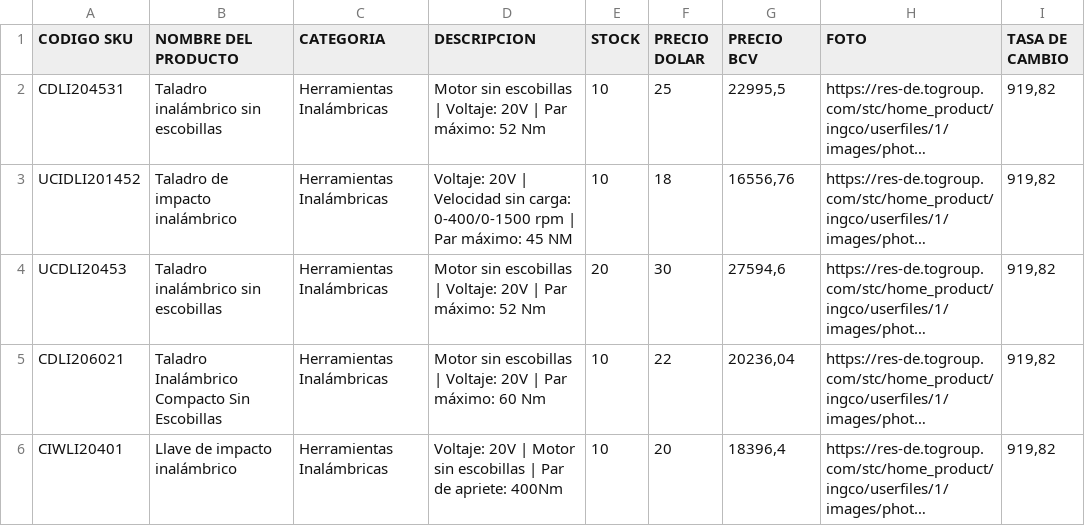
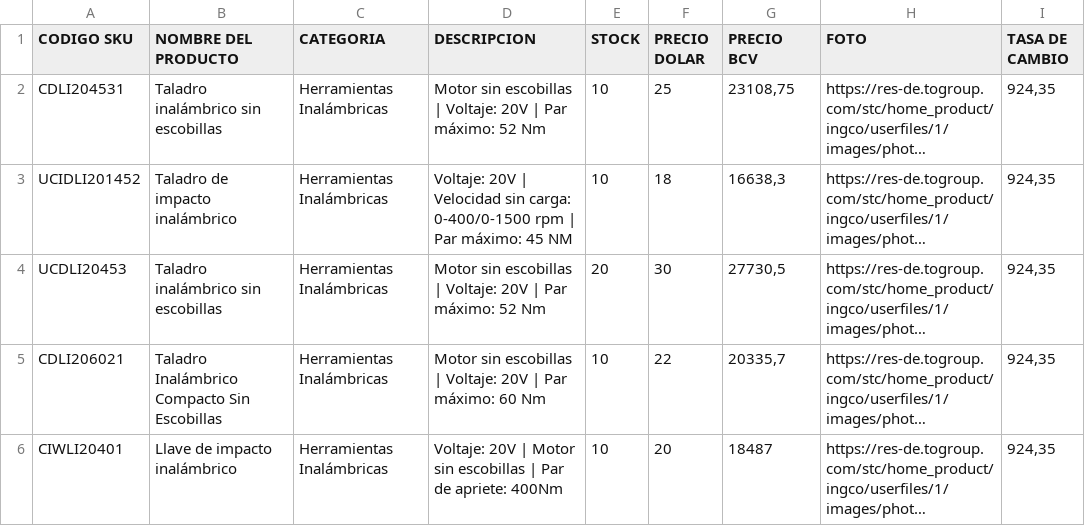
Before and after one commit to Divalz2025/hierrosammy, a CSV file: Catalogof.csv, drawn as a sheet; long unchanged cells end in …; the diff names each change by its address in the sheet, - before the commit and + after, or states it on an @@ line.

Commit message:
Actualizar Catalogof.csv (5 items, tasa 924.35)

```diff
--- a/Catalogof.csv
+++ b/Catalogof.csv
-G2 (PRECIO BCV): 22995,5
+G2 (PRECIO BCV): 23108,75
-I2:I6 (TASA DE CAMBIO): 919,82
+I2:I6 (TASA DE CAMBIO): 924,35
-G3 (PRECIO BCV): 16556,76
+G3 (PRECIO BCV): 16638,3
-G4 (PRECIO BCV): 27594,6
+G4 (PRECIO BCV): 27730,5
-G5 (PRECIO BCV): 20236,04
+G5 (PRECIO BCV): 20335,7
-G6 (PRECIO BCV): 18396,4
+G6 (PRECIO BCV): 18487
```
